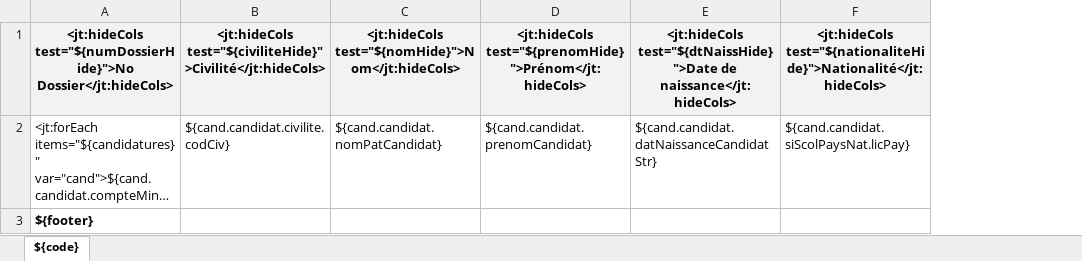
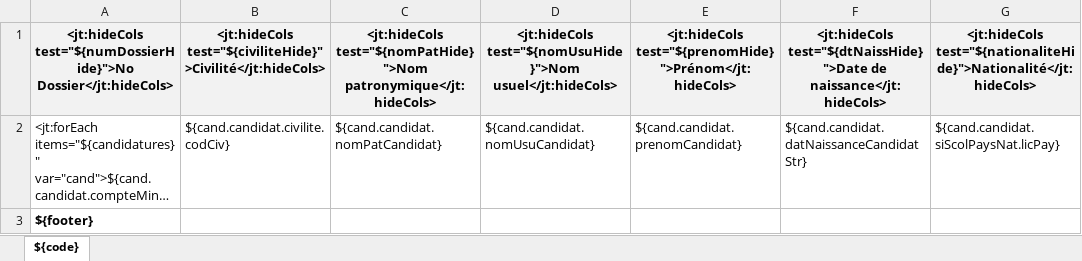
Before and after one commit to EsupPortail/esup-ecandidat, an Excel workbook: src/main/resources/template/exports-xlsx/candidatures_template.xlsx, sheet ${code}, drawn as a sheet; only a part is shown; long unchanged cells end in …; values as stored, in another font and other column widths than the file's, no borders; the diff names each change by its address in the sheet, - before the commit and + after, or states it on an @@ line.

Commit message:
ajout du nom usuel dans l'export

```diff
--- a/src/main/resources/template/exports-xlsx/candidatures_template.xlsx (sheet ${code})
+++ b/src/main/resources/template/exports-xlsx/candidatures_template.xlsx (sheet ${code})
+column D, rows 1-2: <jt:hideCols test="${nomUsuHide}">Nom usuel</jt:hideCols> | ${cand.candidat.nomUsuCandidat}
-C1: <jt:hideCols test="${nomHide}">Nom</jt:hideCols>
+C1: <jt:hideCols test="${nomPatHide}">Nom patronymique</jt:hideCols>
```
Also changed, not shown: 2 other files.
